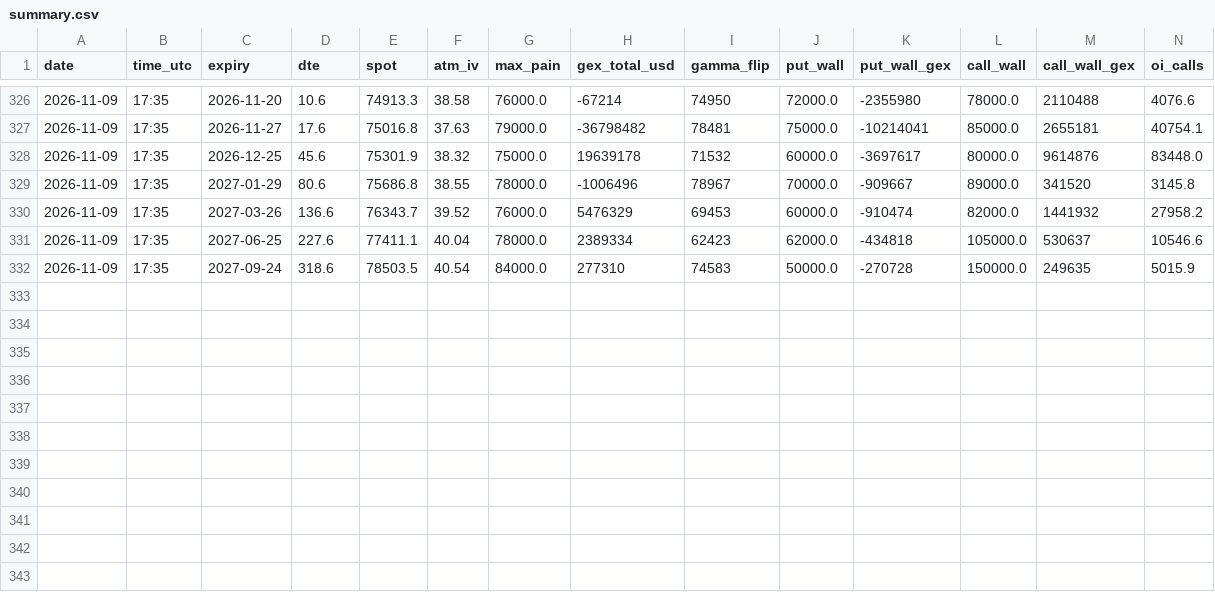
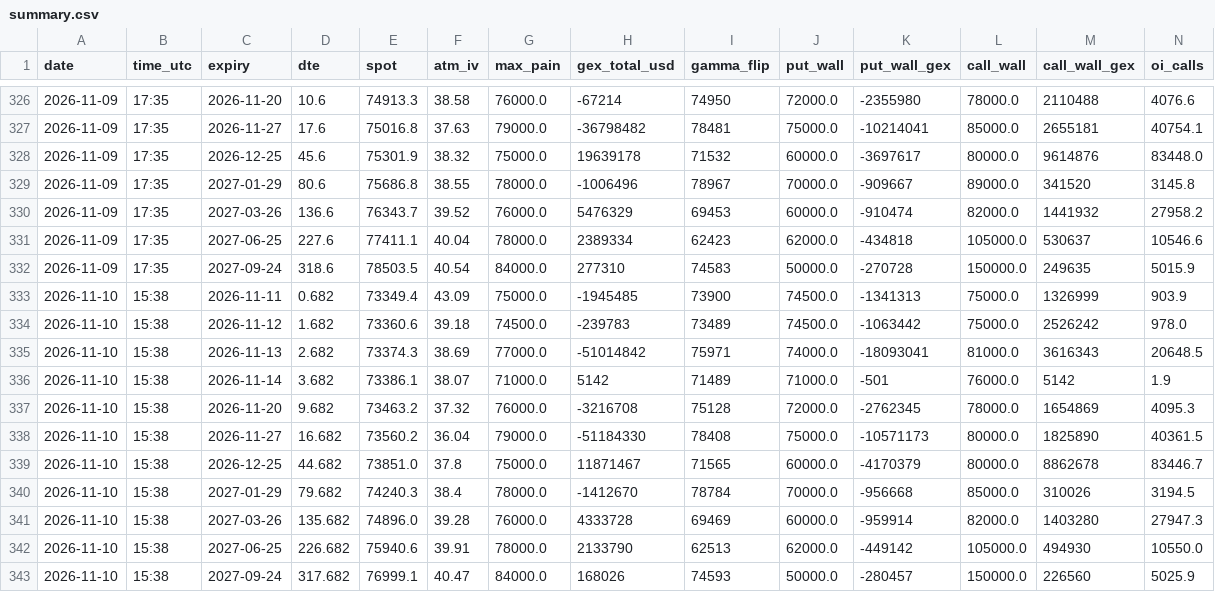
Before and after one commit to TEESOME/deribit-snapshot, a CSV file: data/summary.csv, drawn as a sheet; only a part is shown, gaps mark what is left out; rows hold the shown columns only; the diff names each change by its address in the sheet, - before the commit and + after, or states it on an @@ line.

```diff
--- a/data/summary.csv
+++ b/data/summary.csv
+row 333: 2026-11-10 | 15:38 | 2026-11-11 | 0.682 | 73349.4 | 43.09 | 75000.0 | -1945485 | 73900 | 74500.0 | -1341313 | 75000.0 | 1326999 | 903.9
+row 334: 2026-11-10 | 15:38 | 2026-11-12 | 1.682 | 73360.6 | 39.18 | 74500.0 | -239783 | 73489 | 74500.0 | -1063442 | 75000.0 | 2526242 | 978.0
+row 335: 2026-11-10 | 15:38 | 2026-11-13 | 2.682 | 73374.3 | 38.69 | 77000.0 | -51014842 | 75971 | 74000.0 | -18093041 | 81000.0 | 3616343 | 20648.5
+row 336: 2026-11-10 | 15:38 | 2026-11-14 | 3.682 | 73386.1 | 38.07 | 71000.0 | 5142 | 71489 | 71000.0 | -501 | 76000.0 | 5142 | 1.9
+row 337: 2026-11-10 | 15:38 | 2026-11-20 | 9.682 | 73463.2 | 37.32 | 76000.0 | -3216708 | 75128 | 72000.0 | -2762345 | 78000.0 | 1654869 | 4095.3
+row 338: 2026-11-10 | 15:38 | 2026-11-27 | 16.682 | 73560.2 | 36.04 | 79000.0 | -51184330 | 78408 | 75000.0 | -10571173 | 80000.0 | 1825890 | 40361.5
+row 339: 2026-11-10 | 15:38 | 2026-12-25 | 44.682 | 73851.0 | 37.8 | 75000.0 | 11871467 | 71565 | 60000.0 | -4170379 | 80000.0 | 8862678 | 83446.7
+row 340: 2026-11-10 | 15:38 | 2027-01-29 | 79.682 | 74240.3 | 38.4 | 78000.0 | -1412670 | 78784 | 70000.0 | -956668 | 85000.0 | 310026 | 3194.5
+row 341: 2026-11-10 | 15:38 | 2027-03-26 | 135.682 | 74896.0 | 39.28 | 76000.0 | 4333728 | 69469 | 60000.0 | -959914 | 82000.0 | 1403280 | 27947.3
+row 342: 2026-11-10 | 15:38 | 2027-06-25 | 226.682 | 75940.6 | 39.91 | 78000.0 | 2133790 | 62513 | 62000.0 | -449142 | 105000.0 | 494930 | 10550.0
+row 343: 2026-11-10 | 15:38 | 2027-09-24 | 317.682 | 76999.1 | 40.47 | 84000.0 | 168026 | 74593 | 50000.0 | -280457 | 150000.0 | 226560 | 5025.9
```
Also changed, not shown: 1 other file.
